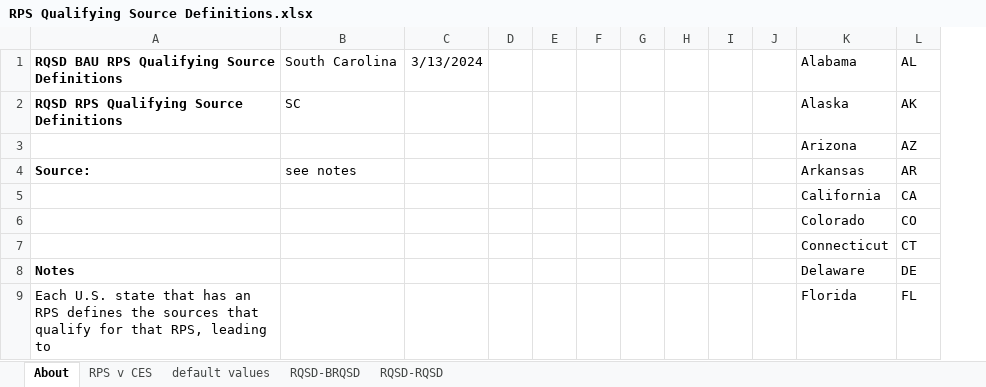
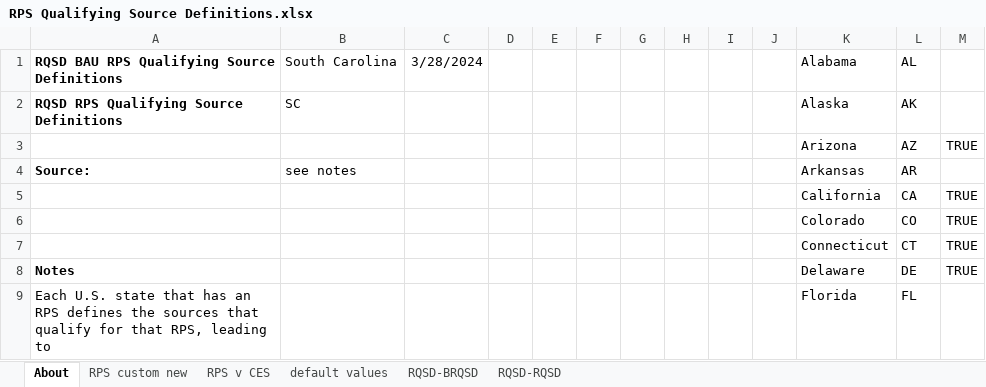
Before and after one commit to EnergyInnovation/eps-southcarolina, an Excel workbook: InputData/elec/RQSD/RPS Qualifying Source Definitions.xlsx, sheet About, drawn as a sheet; only a part is shown; values as stored, in another font and other column widths than the file's, no borders; conditional formats not drawn; removed rows and columns are numbered as before the commit, all else as after; the diff names each change by its address in the sheet, - before the commit and + after, or states it on an @@ line.

```diff
--- a/InputData/elec/RQSD/RPS Qualifying Source Definitions.xlsx (sheet About)
+++ b/InputData/elec/RQSD/RPS Qualifying Source Definitions.xlsx (sheet About)
+sheet tab: RPS custom new
-column C, row 1: 3/13/2024
+column C, row 1: 3/28/2024
+column M, rows 3-8: TRUE |  | TRUE | TRUE | TRUE | TRUE
```
Also changed, not shown: sheet RQSD-BRQSD, sheet RPS v CES, sheet default values, formulas that keep their value, InputData/elec/CSC/Capacity Supply Curve.xlsx, InputData/elec/MPCbS/Max Potential Capacity by Source.xlsx, 36 other files.
